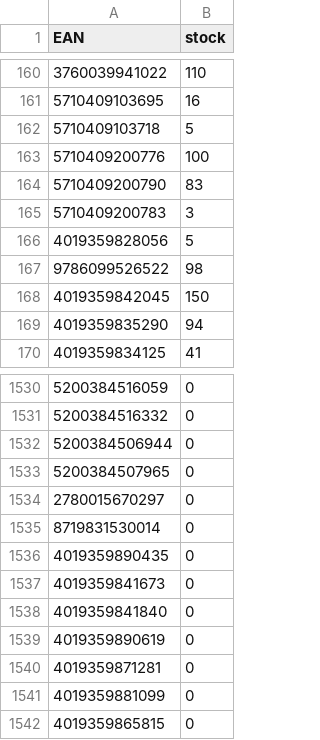
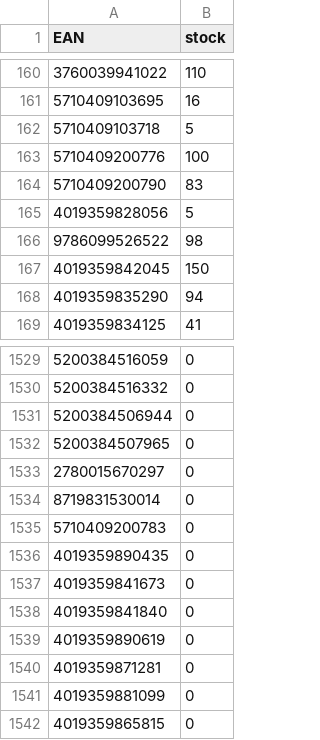
Before and after one commit to mbtylla/pigu, a CSV file: zujastock.csv, drawn as a sheet; only a part is shown, gaps mark what is left out; removed rows and columns are numbered as before the commit, all else as after; the diff names each change by its address in the sheet, - before the commit and + after, or states it on an @@ line.

```diff
--- a/zujastock.csv
+++ b/zujastock.csv
-row 165: 5710409200783 | 3
+row 1535: 5710409200783 | 0
```
Also changed, not shown: 2 other files.
